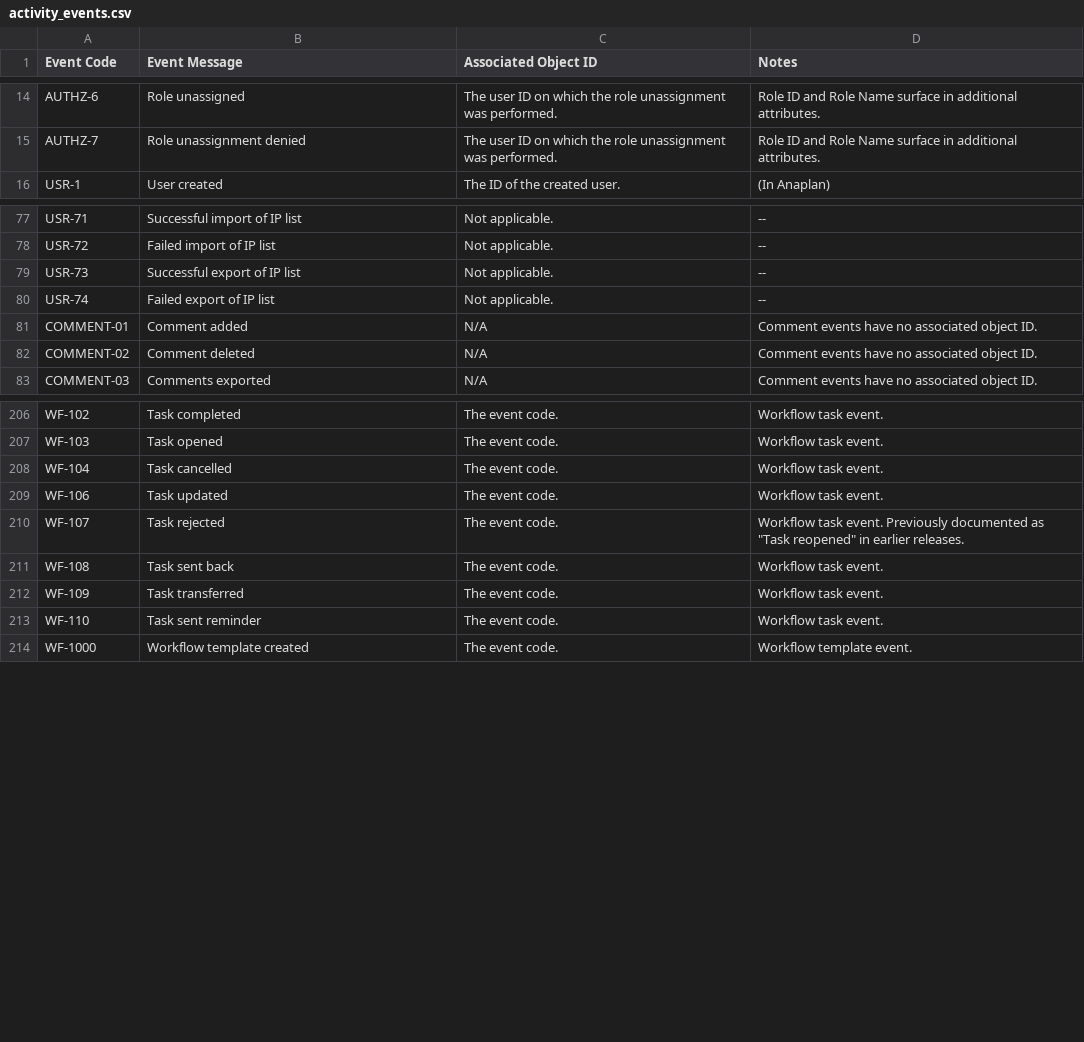
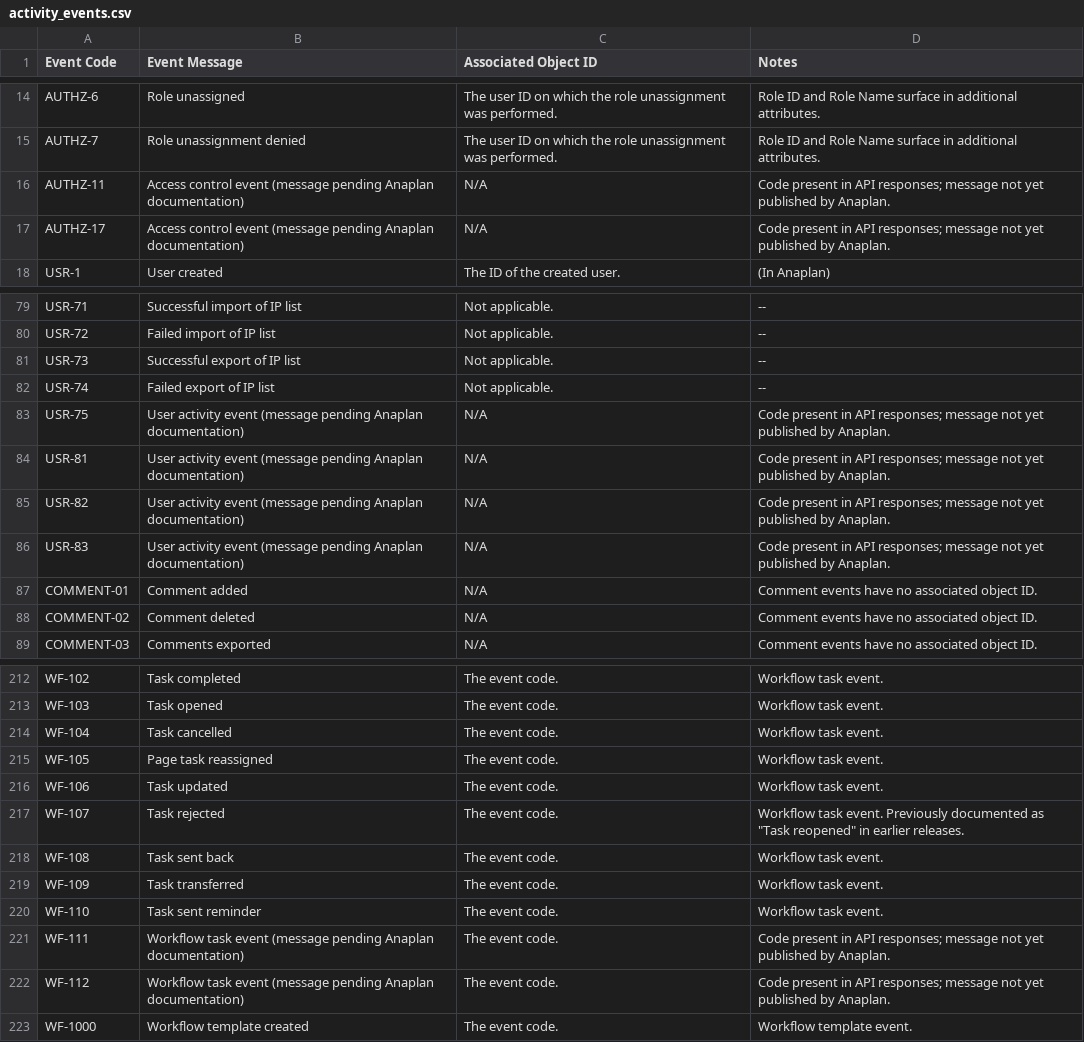
Before and after one commit to jferneau/anaplan-audit-with-history-v4, a CSV file: src/anaplan_audit/data/activity_events.csv, drawn as a sheet; only a part is shown, gaps mark what is left out.

```diff
--- a/src/anaplan_audit/data/activity_events.csv
+++ b/src/anaplan_audit/data/activity_events.csv
@@ -15,2 +15,4 @@ AUTHZ-6,Role unassigned,The user ID on which the role unassignment was performed
 AUTHZ-7,Role unassignment denied,The user ID on which the role unassignment was performed.,Role ID and Role Name surface in additional attributes.
+AUTHZ-11,Access control event (message pending Anaplan documentation),N/A,Code present in API responses; message not yet published by Anaplan.
+AUTHZ-17,Access control event (message pending Anaplan documentation),N/A,Code present in API responses; message not yet published by Anaplan.
 USR-1,User created,The ID of the created user.,(In Anaplan)
@@ -80,2 +82,6 @@ USR-73,Successful export of IP list,Not applicable.,--
 USR-74,Failed export of IP list,Not applicable.,--
+USR-75,User activity event (message pending Anaplan documentation),N/A,Code present in API responses; message not yet published by Anaplan.
+USR-81,User activity event (message pending Anaplan documentation),N/A,Code present in API responses; message not yet published by Anaplan.
+USR-82,User activity event (message pending Anaplan documentation),N/A,Code present in API responses; message not yet published by Anaplan.
+USR-83,User activity event (message pending Anaplan documentation),N/A,Code present in API responses; message not yet published by Anaplan.
 COMMENT-01,Comment added,N/A,Comment events have no associated object ID.
@@ -208,2 +214,3 @@ WF-103,Task opened,The event code.,Workflow task event.
 WF-104,Task cancelled,The event code.,Workflow task event.
+WF-105,Page task reassigned,The event code.,Workflow task event.
 WF-106,Task updated,The event code.,Workflow task event.
@@ -213,2 +220,4 @@ WF-109,Task transferred,The event code.,Workflow task event.
 WF-110,Task sent reminder,The event code.,Workflow task event.
+WF-111,Workflow task event (message pending Anaplan documentation),The event code.,Code present in API responses; message not yet published by Anaplan.
+WF-112,Workflow task event (message pending Anaplan documentation),The event code.,Code present in API responses; message not yet published by Anaplan.
 WF-1000,Workflow template created,The event code.,Workflow template event.
```
Also changed, not shown: examples/ACTIVITY_CODES.csv, 1 other file.
